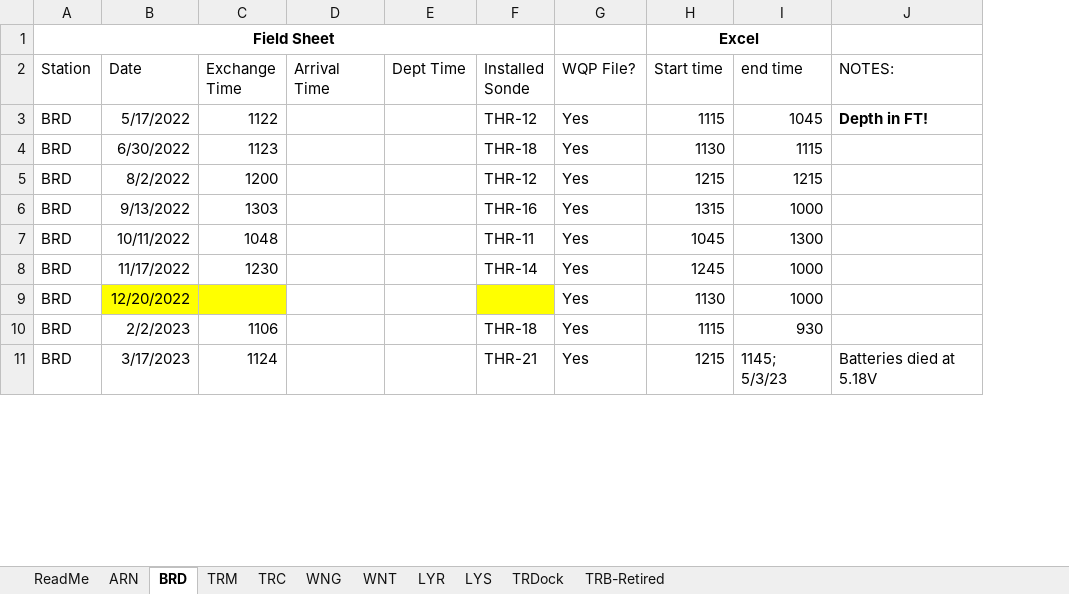
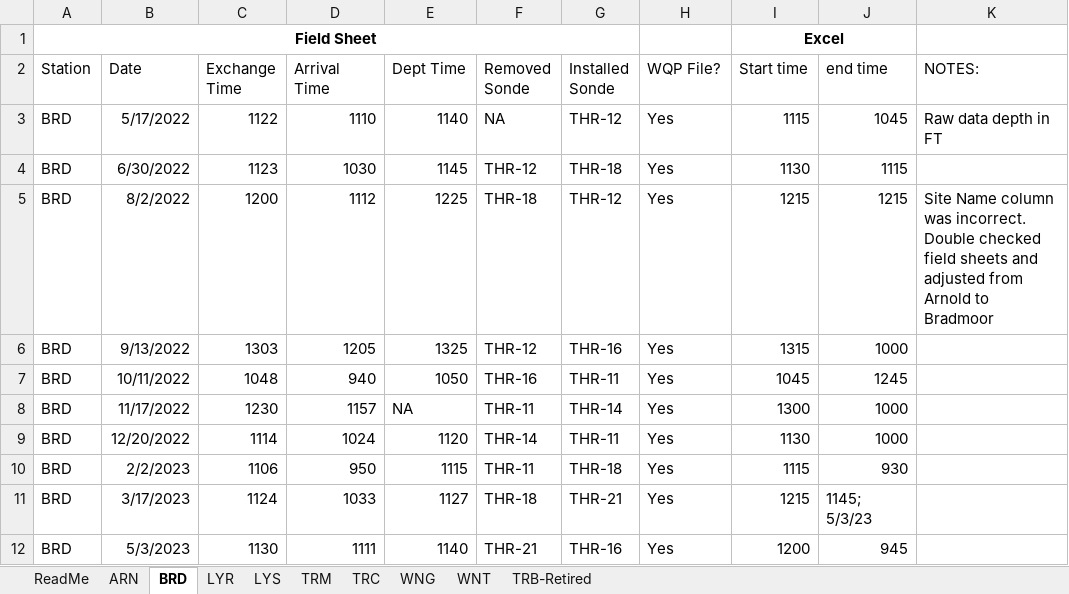
Before and after one commit to Fish-Restoration-Program/Continuous-Sonde, an Excel workbook: Processing/raw/SondeData_StartStopTimes.xlsx, sheet BRD, drawn as a sheet; only a part is shown; values as stored, in another font and other column widths than the file's, no borders; addresses are those after the commit; the diff covers the shown part only; the diff names each change by its address in the sheet, - before the commit and + after, or states it on an @@ line.

```diff
--- a/Processing/raw/SondeData_StartStopTimes.xlsx (sheet BRD)
+++ b/Processing/raw/SondeData_StartStopTimes.xlsx (sheet BRD)
-sheet tab: TRDock
@@ sheet tab order changed: ReadMe | ARN | BRD | LYR | LYS | TRM | TRC | WNG | WNT | TRB-Retired @@
+column F (Removed Sonde), rows 3-11: NA | THR-12 | THR-18 | THR-12 | THR-16 | THR-11 | THR-14 | THR-11 | THR-18
-D3 (Arrival Time): (empty)
+D3 (Arrival Time): 1110
-E3 (Dept Time): (empty)
+E3 (Dept Time): 1140
-K3 (NOTES:): Depth in FT!
+K3 (NOTES:): Raw data depth in FT
-K3 bold: on
+K3 bold: off
-D4 (Arrival Time): (empty)
+D4 (Arrival Time): 1030
-E4 (Dept Time): (empty)
+E4 (Dept Time): 1145
-D5 (Arrival Time): (empty)
+D5 (Arrival Time): 1112
-E5 (Dept Time): (empty)
+E5 (Dept Time): 1225
-K5 (NOTES:): (empty)
+K5 (NOTES:): Site Name column was incorrect. Double checked field sheets and adjusted from Arnold to Bradmoor
-D6 (Arrival Time): (empty)
+D6 (Arrival Time): 1205
-E6 (Dept Time): (empty)
+E6 (Dept Time): 1325
-D7 (Arrival Time): (empty)
+D7 (Arrival Time): 940
-E7 (Dept Time): (empty)
+E7 (Dept Time): 1050
-J7 (end time): 1300
+J7 (end time): 1245
-D8 (Arrival Time): (empty)
+D8 (Arrival Time): 1157
-E8 (Dept Time): (empty)
+E8 (Dept Time): NA
-I8 (Start time): 1245
+I8 (Start time): 1300
-B9:C9 fill: #FFFF00
+B9:C9 fill: none
-C9 (Exchange Time): (empty)
+C9 (Exchange Time): 1114
-D9 (Arrival Time): (empty)
+D9 (Arrival Time): 1024
-E9 (Dept Time): (empty)
+E9 (Dept Time): 1120
-G9 (Installed Sonde): (empty)
+G9 (Installed Sonde): THR-11
-G9 fill: #FFFF00
+G9 fill: none
-D10 (Arrival Time): (empty)
+D10 (Arrival Time): 950
-E10 (Dept Time): (empty)
+E10 (Dept Time): 1115
-D11 (Arrival Time): (empty)
+D11 (Arrival Time): 1033
-E11 (Dept Time): (empty)
+E11 (Dept Time): 1127
-K11 (NOTES:): Batteries died at 5.18V
+K11 (NOTES:): (empty)
+row 12: BRD | 5/3/2023 | 1130 | 1111 | 1140 | THR-21 | THR-16 | Yes | 1200 | 945
```
Also changed, not shown: 21 added rows, 18 edited cells and cell formats elsewhere in this sheet, sheet ARN, sheet WNT, sheet WNG, sheet TRC, sheet LYS, sheet TRM, 2 more sheets, Processing/raw/DWR_ErrorTransferWorksheet_Kiana.xlsx, 34 other files.
